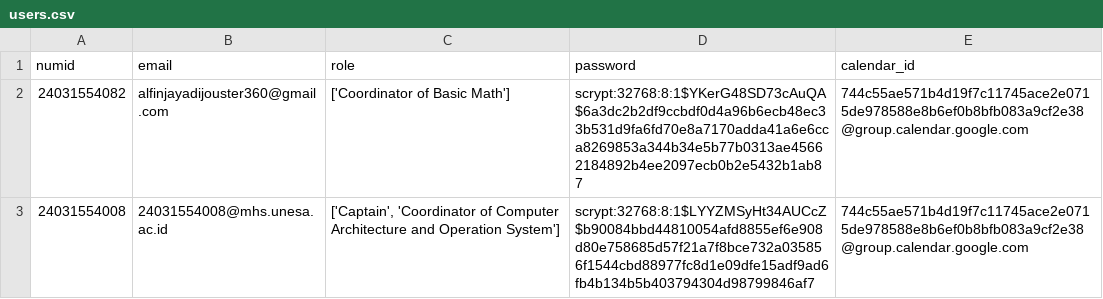
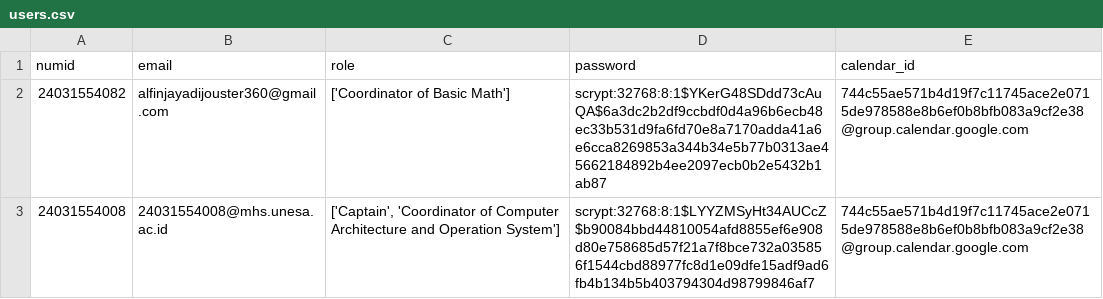
Before and after one commit to AlFirdaus008/VanguardHub, a CSV file: webb/static/data/users.csv, drawn as a sheet.

Commit message:
new web

```diff
--- a/webb/static/data/users.csv
+++ b/webb/static/data/users.csv
@@ -1,3 +1,3 @@
 numid;email;role;password;calendar_id
-24031554082;alfinjayadijouster360@gmail.com;['Coordinator of Basic Math'];scrypt:32768:8:1$YKerG48SD73cAuQA$6a3dc2b2df9ccbdf0d4a96b6ecb48ec33b531d9fa6fd70e8a7170adda41a6e6cca8269853a344b34e5b77b0313ae45662184892b4ee2097ecb0b2e5432b1ab87;744c55ae571b4d19f7c11745ace2e0715de978588e8b6ef0b8bfb083a9cf2e38@group.calendar.google.com
+24031554082;alfinjayadijouster360@gmail.com;['Coordinator of Basic Math'];scrypt:32768:8:1$YKerG48SDdd73cAuQA$6a3dc2b2df9ccbdf0d4a96b6ecb48ec33b531d9fa6fd70e8a7170adda41a6e6cca8269853a344b34e5b77b0313ae45662184892b4ee2097ecb0b2e5432b1ab87;744c55ae571b4d19f7c11745ace2e0715de978588e8b6ef0b8bfb083a9cf2e38@group.calendar.google.com
 24031554008;24031554008@mhs.unesa.ac.id;['Captain', 'Coordinator of Computer Architecture and Operation System'];scrypt:32768:8:1$LYYZMSyHt34AUCcZ$b90084bbd44810054afd8855ef6e908d80e758685d57f21a7f8bce732a035856f1544cbd88977fc8d1e09dfe15adf9ad6fb4b134b5b403794304d98799846af7;744c55ae571b4d19f7c11745ace2e0715de978588e8b6ef0b8bfb083a9cf2e38@group.calendar.google.com
```
